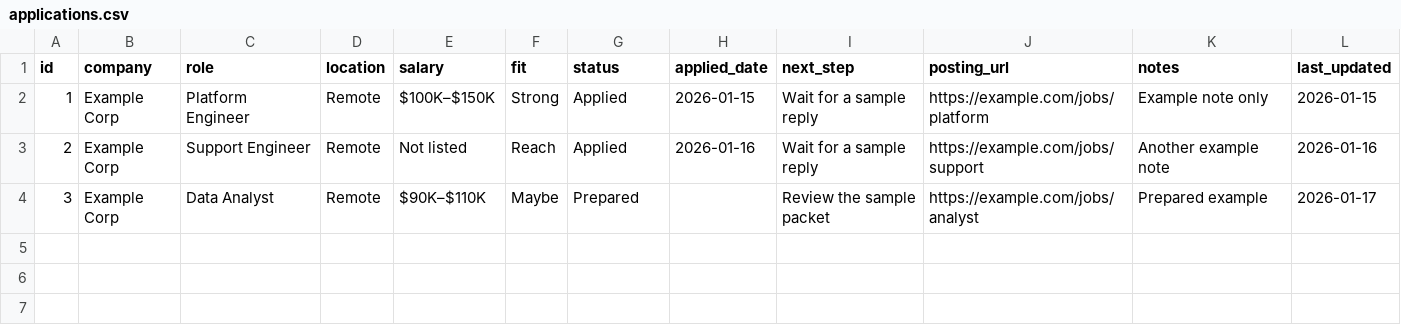
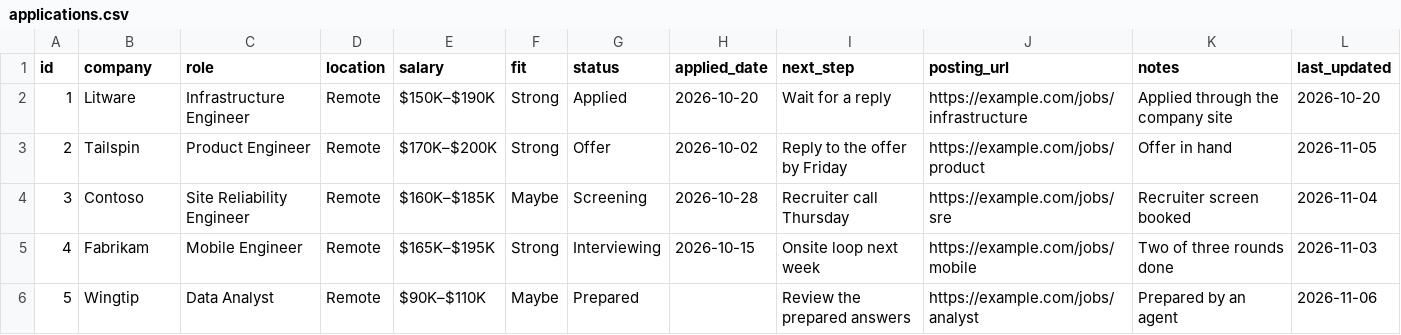
Before and after one commit to adrianmross/pursuit, a CSV file: internal/seed/data/applications.csv, drawn as a sheet.

Commit message:
feat(pursuit): Try the extension on a made-up Acme Robotics application from the tutorial, see autofill on the homepage, and a privacy page plus listing copy for the Chrome Web Store

```diff
--- a/internal/seed/data/applications.csv
+++ b/internal/seed/data/applications.csv
@@ -1,4 +1,6 @@
 id,company,role,location,salary,fit,status,applied_date,next_step,posting_url,notes,last_updated
-1,Example Corp,Platform Engineer,Remote,$100K–$150K,Strong,Applied,2026-01-15,Wait for a sample reply,https://example.com/jobs/platform,Example note only,2026-01-15
-2,Example Corp,Support Engineer,Remote,Not listed,Reach,Applied,2026-01-16,Wait for a sample reply,https://example.com/jobs/support,Another example note,2026-01-16
-3,Example Corp,Data Analyst,Remote,$90K–$110K,Maybe,Prepared,,Review the sample packet,https://example.com/jobs/analyst,Prepared example,2026-01-17
+1,Litware,Infrastructure Engineer,Remote,$150K–$190K,Strong,Applied,2026-10-20,Wait for a reply,https://example.com/jobs/infrastructure,Applied through the company site,2026-10-20
+2,Tailspin,Product Engineer,Remote,$170K–$200K,Strong,Offer,2026-10-02,Reply to the offer by Friday,https://example.com/jobs/product,Offer in hand,2026-11-05
+3,Contoso,Site Reliability Engineer,Remote,$160K–$185K,Maybe,Screening,2026-10-28,Recruiter call Thursday,https://example.com/jobs/sre,Recruiter screen booked,2026-11-04
+4,Fabrikam,Mobile Engineer,Remote,$165K–$195K,Strong,Interviewing,2026-10-15,Onsite loop next week,https://example.com/jobs/mobile,Two of three rounds done,2026-11-03
+5,Wingtip,Data Analyst,Remote,$90K–$110K,Maybe,Prepared,,Review the prepared answers,https://example.com/jobs/analyst,Prepared by an agent,2026-11-06
```
Also changed, not shown: 17 other files.
